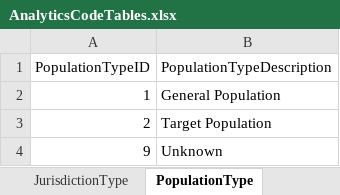
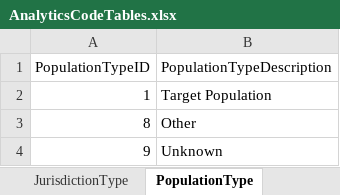
Before and after one commit to ojbc/analytics, an Excel workbook: booking-jail/r-load/AnalyticsCodeTables.xlsx, sheet PopulationType, drawn as a sheet; values as stored, in another font and other column widths than the file's, no borders; removed rows and columns are numbered as before the commit, all else as after; the diff names each change by its address in the sheet, - before the commit and + after, or states it on an @@ line.

Commit message:
Update demo load for booking/jail to use more realistic code lists

```diff
--- a/booking-jail/r-load/AnalyticsCodeTables.xlsx (sheet PopulationType)
+++ b/booking-jail/r-load/AnalyticsCodeTables.xlsx (sheet PopulationType)
-B2 (PopulationTypeDescription): General Population
+B2 (PopulationTypeDescription): Target Population
-row 3: 2 | Target Population
+row 3: 8 | Other
```
Also changed, not shown: 1 other file.
